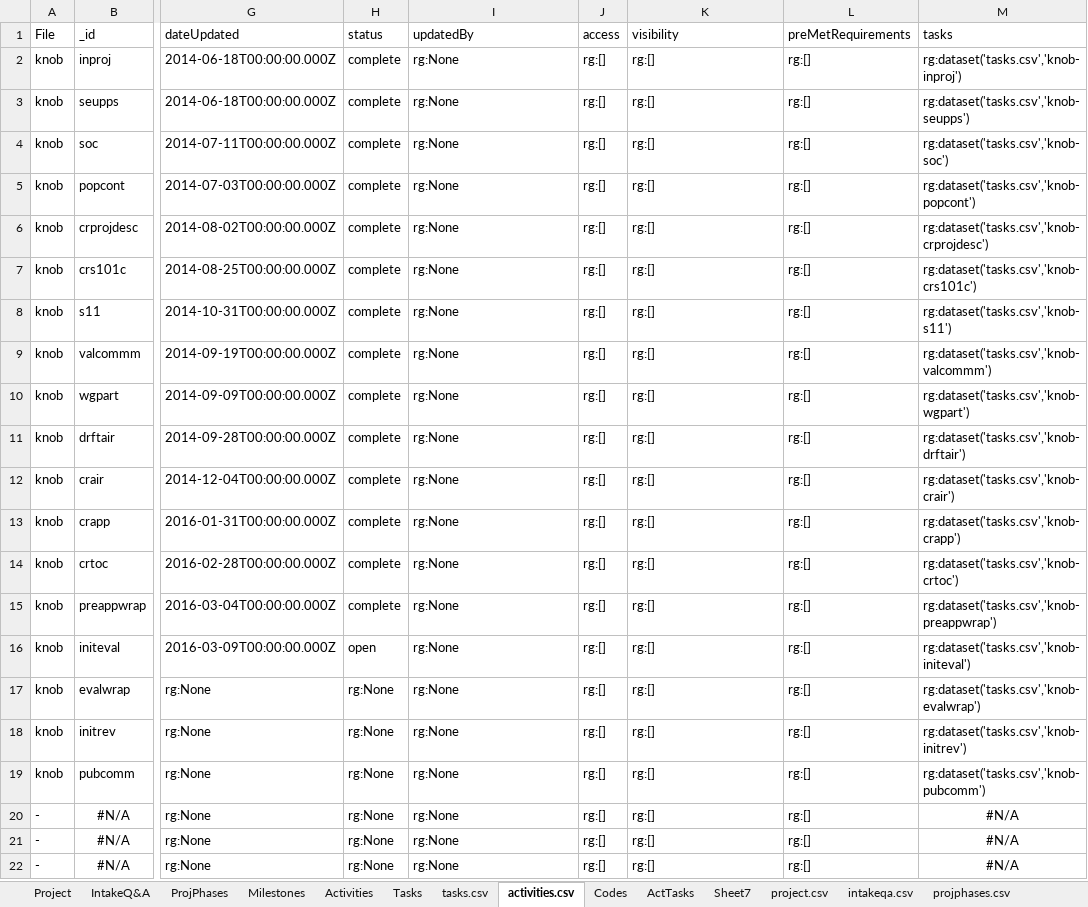
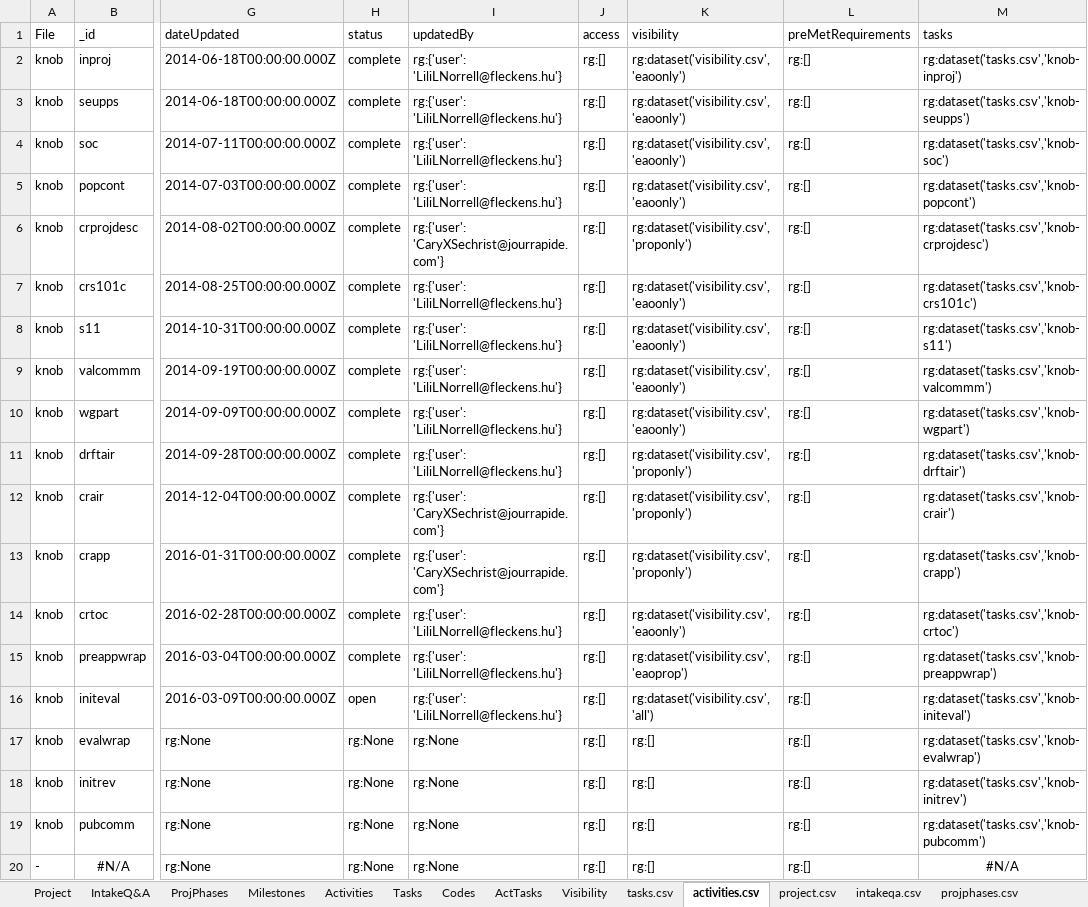
Before and after one commit to kelpisland/esm-browser, an Excel workbook: datagen/in/PrimProject.xlsm, sheet activities.csv, drawn as a sheet; only a part is shown, gaps mark what is left out; the shorter side is filled out with more unchanged rows; values as stored, in another font and other column widths than the file's, no borders; the diff names each change by its address in the sheet, - before the commit and + after, or states it on an @@ line.

Commit message:
Additional updates to the data generator - correct name of data block, added visibility

```diff
--- a/datagen/in/PrimProject.xlsm (sheet activities.csv)
+++ b/datagen/in/PrimProject.xlsm (sheet activities.csv)
-sheet tab: Sheet7
+sheet tab: Visibility
@@ sheet tab order changed: Project | IntakeQ&A | ProjPhases | Milestones | Activities | Tasks | Codes | ActTasks | Visibility | tasks.csv | activities.csv | project.csv | intakeqa.csv | projphases.csv @@
-I2:I5 (updatedBy): rg:None
+I2:I5 (updatedBy): rg:{'user': 'LiliLNorrell@fleckens.hu'}
-K2:K5 (visibility): rg:[]
+K2:K5 (visibility): rg:dataset('visibility.csv','eaoonly')
-I6 (updatedBy): rg:None
+I6 (updatedBy): rg:{'user': 'CaryXSechrist@jourrapide.com'}
-K6 (visibility): rg:[]
+K6 (visibility): rg:dataset('visibility.csv','proponly')
-I7:I11 (updatedBy): rg:None
+I7:I11 (updatedBy): rg:{'user': 'LiliLNorrell@fleckens.hu'}
-K7:K10 (visibility): rg:[]
+K7:K10 (visibility): rg:dataset('visibility.csv','eaoonly')
-K11:K13 (visibility): rg:[]
+K11:K13 (visibility): rg:dataset('visibility.csv','proponly')
-I12:I13 (updatedBy): rg:None
+I12:I13 (updatedBy): rg:{'user': 'CaryXSechrist@jourrapide.com'}
-I14:I16 (updatedBy): rg:None
+I14:I16 (updatedBy): rg:{'user': 'LiliLNorrell@fleckens.hu'}
-K14 (visibility): rg:[]
+K14 (visibility): rg:dataset('visibility.csv','eaoonly')
-K15 (visibility): rg:[]
+K15 (visibility): rg:dataset('visibility.csv','eaoprop')
-K16 (visibility): rg:[]
+K16 (visibility): rg:dataset('visibility.csv','all')
```
Also changed, not shown: sheet Activities, sheet project.csv, other sheet tabs, datagen/in/ProjectData.xlsm, 4 other files.
